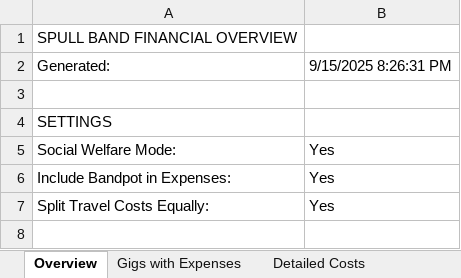
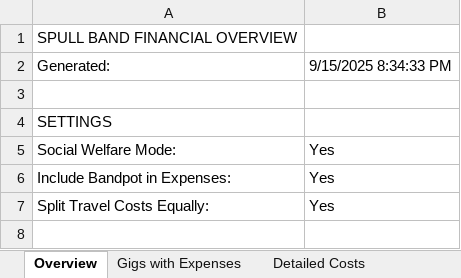
Before and after one commit to FransAris/FransAris.github.io, an Excel workbook: spull-band-finances.xlsx, sheet Overview, drawn as a sheet; only a part is shown; values as stored, in another font and other column widths than the file's, no borders; the diff names each change by its address in the sheet, - before the commit and + after, or states it on an @@ line.

```diff
--- a/spull-band-finances.xlsx (sheet Overview)
+++ b/spull-band-finances.xlsx (sheet Overview)
-B2: 9/15/2025 8:26:31 PM
+B2: 9/15/2025 8:34:33 PM
```
Also changed, not shown: sheet Gigs with Expenses, sheet Gig Profitability, sheet Member Breakdown, 3 other files.
